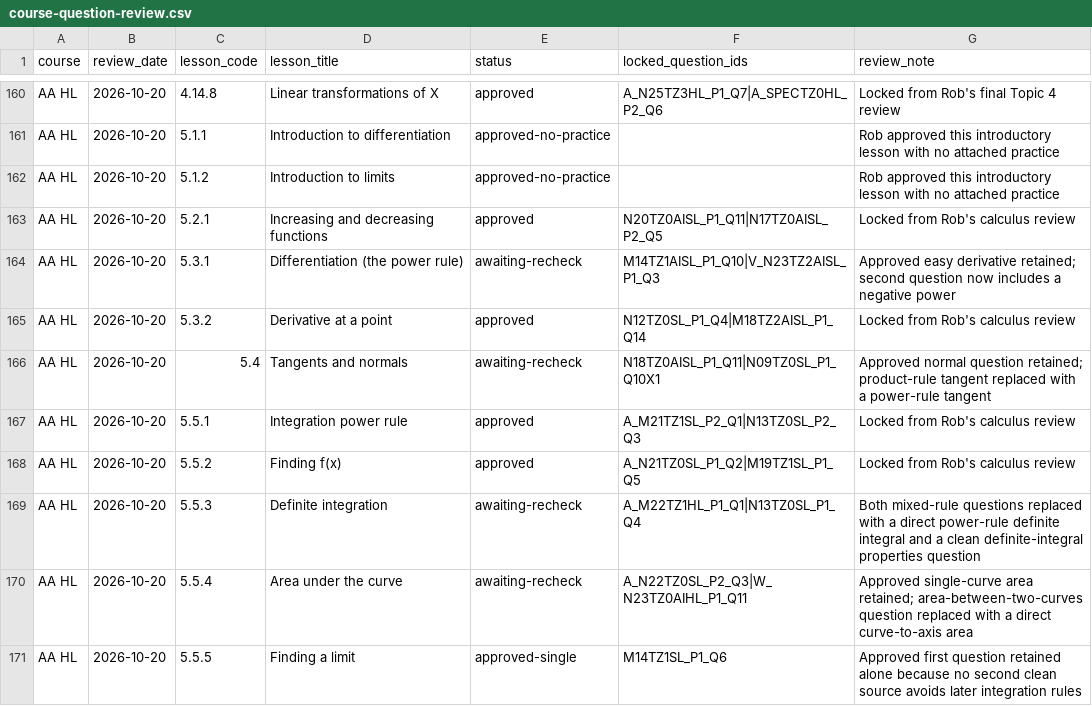
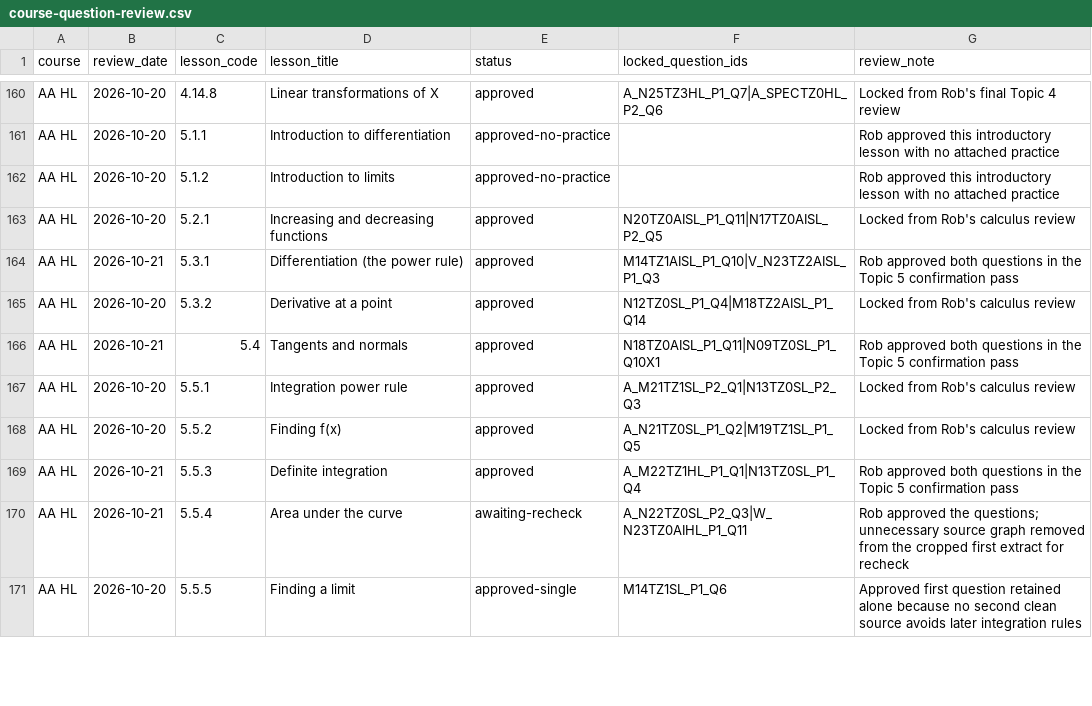
Before and after one commit to robbieflynn/mrflynnib-chatgpt, a CSV file: course-platform-pilot/course-question-review.csv, drawn as a sheet; only a part is shown, gaps mark what is left out; the diff covers the shown part only.

Commit message:
Apply AA HL topic 5 confirmation pass

```diff
--- a/course-platform-pilot/course-question-review.csv
+++ b/course-platform-pilot/course-question-review.csv
@@ -163,9 +163,9 @@ AA HL,2026-10-20,5.1.2,Introduction to limits,approved-no-practice,,Rob approved
 AA HL,2026-10-20,5.2.1,Increasing and decreasing functions,approved,N20TZ0AISL_P1_Q11|N17TZ0AISL_P2_Q5,Locked from Rob's calculus review
-AA HL,2026-10-20,5.3.1,Differentiation (the power rule),awaiting-recheck,M14TZ1AISL_P1_Q10|V_N23TZ2AISL_P1_Q3,Approved easy derivative retained; second question now includes a negative power
+AA HL,2026-10-21,5.3.1,Differentiation (the power rule),approved,M14TZ1AISL_P1_Q10|V_N23TZ2AISL_P1_Q3,Rob approved both questions in the Topic 5 confirmation pass
 AA HL,2026-10-20,5.3.2,Derivative at a point,approved,N12TZ0SL_P1_Q4|M18TZ2AISL_P1_Q14,Locked from Rob's calculus review
-AA HL,2026-10-20,5.4,Tangents and normals,awaiting-recheck,N18TZ0AISL_P1_Q11|N09TZ0SL_P1_Q10X1,Approved normal question retained; product-rule tangent replaced with a power-rule tangent
+AA HL,2026-10-21,5.4,Tangents and normals,approved,N18TZ0AISL_P1_Q11|N09TZ0SL_P1_Q10X1,Rob approved both questions in the Topic 5 confirmation pass
 AA HL,2026-10-20,5.5.1,Integration power rule,approved,A_M21TZ1SL_P2_Q1|N13TZ0SL_P2_Q3,Locked from Rob's calculus review
 AA HL,2026-10-20,5.5.2,Finding f(x),approved,A_N21TZ0SL_P1_Q2|M19TZ1SL_P1_Q5,Locked from Rob's calculus review
-AA HL,2026-10-20,5.5.3,Definite integration,awaiting-recheck,A_M22TZ1HL_P1_Q1|N13TZ0SL_P1_Q4,Both mixed-rule questions replaced with a direct power-rule definite integral and a clean definite-integral properties question
-AA HL,2026-10-20,5.5.4,Area under the curve,awaiting-recheck,A_N22TZ0SL_P2_Q3|W_N23TZ0AIHL_P1_Q11,Approved single-curve area retained; area-between-two-curves question replaced with a direct curve-to-axis area
+AA HL,2026-10-21,5.5.3,Definite integration,approved,A_M22TZ1HL_P1_Q1|N13TZ0SL_P1_Q4,Rob approved both questions in the Topic 5 confirmation pass
+AA HL,2026-10-21,5.5.4,Area under the curve,awaiting-recheck,A_N22TZ0SL_P2_Q3|W_N23TZ0AIHL_P1_Q11,Rob approved the questions; unnecessary source graph removed from the cropped first extract for recheck
 AA HL,2026-10-20,5.5.5,Finding a limit,approved-single,M14TZ1SL_P1_Q6,Approved first question retained alone because no second clean source avoids later integration rules
```
Also changed, not shown: 28 edited cells elsewhere in this file, course-platform-pilot/practice-audit.csv, 5 other files.
